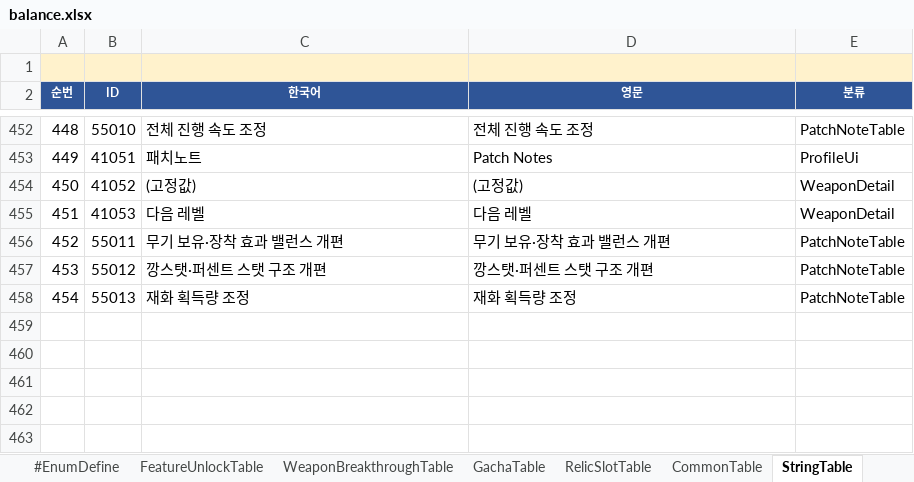
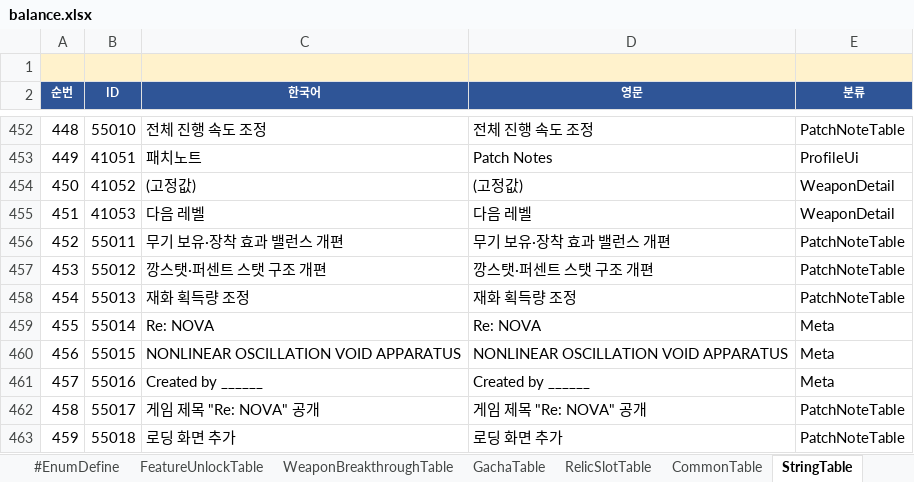
Before and after one commit to MasKids/idle_rpg, an Excel workbook: balance/balance.xlsx, sheet StringTable, drawn as a sheet; only a part is shown, gaps mark what is left out; values as stored, in another font and other column widths than the file's, no borders; the diff names each change by its address in the sheet, - before the commit and + after, or states it on an @@ line.

```diff
--- a/balance/balance.xlsx (sheet StringTable)
+++ b/balance/balance.xlsx (sheet StringTable)
+row 459: 455 | 55014 | Re: NOVA | Re: NOVA | Meta
+row 460: 456 | 55015 | NONLINEAR OSCILLATION VOID APPARATUS | NONLINEAR OSCILLATION VOID APPARATUS | Meta
+row 461: 457 | 55016 | Created by ______ | Created by ______ | Meta
+row 462: 458 | 55017 | 게임 제목 "Re: NOVA" 공개 | 게임 제목 "Re: NOVA" 공개 | PatchNoteTable
+row 463: 459 | 55018 | 로딩 화면 추가 | 로딩 화면 추가 | PatchNoteTable
```
Also changed, not shown: sheet PatchNoteTable, 10 other files.
